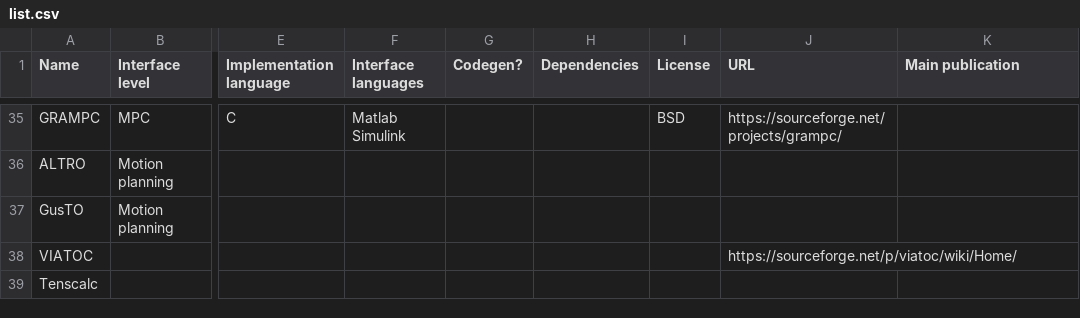
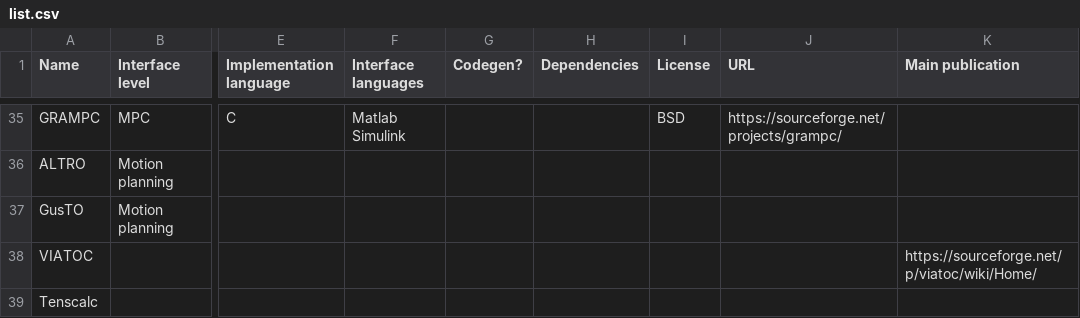
Before and after one commit to meco-group/dynamic_optimization_inventory, a CSV file: list.csv, drawn as a sheet; only a part is shown, gaps mark what is left out; the diff names each change by its address in the sheet, - before the commit and + after, or states it on an @@ line.

Commit message:
Update list.csv

```diff
--- a/list.csv
+++ b/list.csv
-J38 (URL): https://sourceforge.net/p/viatoc/wiki/Home/
+J38 (URL): (empty)
-K38 (Main publication): (empty)
+K38 (Main publication): https://sourceforge.net/p/viatoc/wiki/Home/
```
